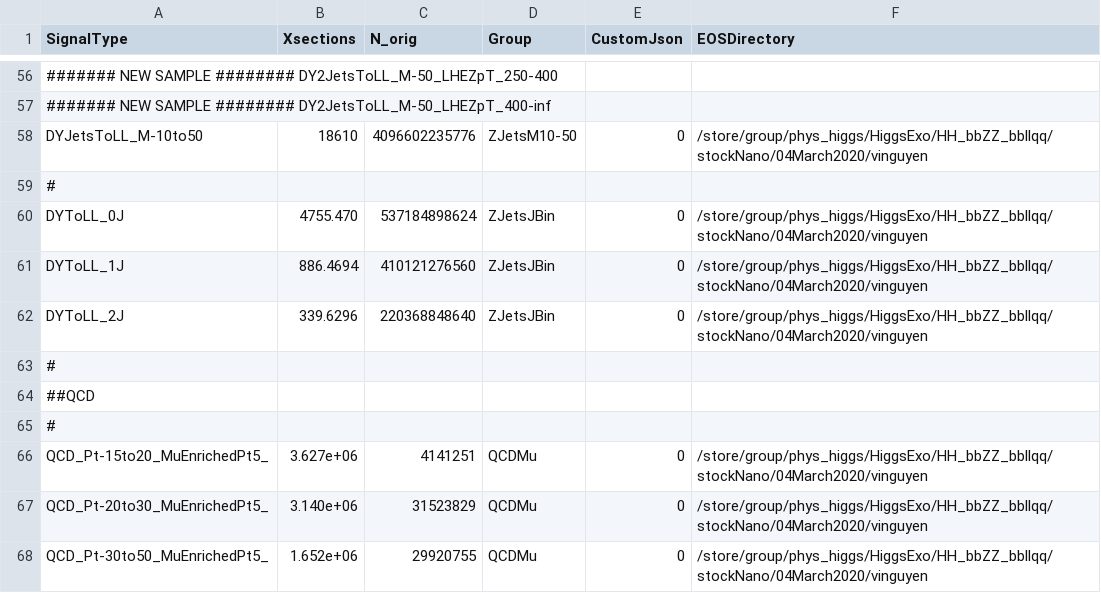
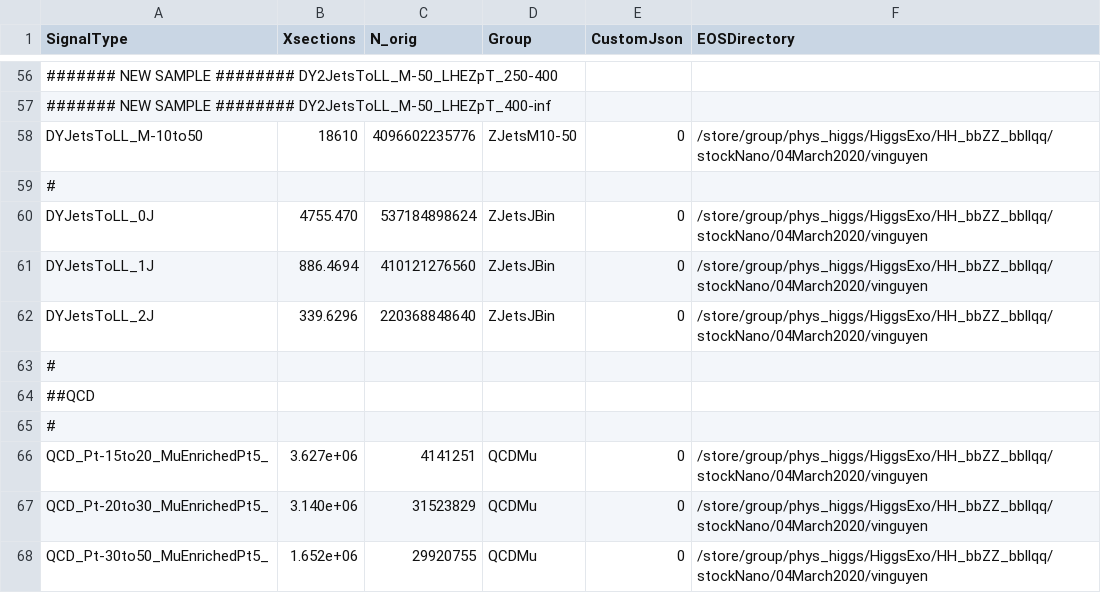
Before and after one commit to DavidMorse/LQ2Analysis, a CSV file: NTupleInfo2017FullHH_stockNano.csv, drawn as a sheet; only a part is shown, gaps mark what is left out.

```diff
--- a/NTupleInfo2017FullHH_stockNano.csv
+++ b/NTupleInfo2017FullHH_stockNano.csv
@@ -59,5 +59,5 @@ DYJetsToLL_M-10to50,18610,4096602235776,ZJetsM10-50,0,/store/group/phys_higgs/Hi
 #
-DYToLL_0J,4755.470,537184898624,ZJetsJBin,0,/store/group/phys_higgs/HiggsExo/HH_bbZZ_bbllqq/stockNano/04March2020/vinguyen
-DYToLL_1J,886.4694,410121276560,ZJetsJBin,0,/store/group/phys_higgs/HiggsExo/HH_bbZZ_bbllqq/stockNano/04March2020/vinguyen
-DYToLL_2J,339.6296,220368848640,ZJetsJBin,0,/store/group/phys_higgs/HiggsExo/HH_bbZZ_bbllqq/stockNano/04March2020/vinguyen
+DYJetsToLL_0J,4755.470,537184898624,ZJetsJBin,0,/store/group/phys_higgs/HiggsExo/HH_bbZZ_bbllqq/stockNano/04March2020/vinguyen
+DYJetsToLL_1J,886.4694,410121276560,ZJetsJBin,0,/store/group/phys_higgs/HiggsExo/HH_bbZZ_bbllqq/stockNano/04March2020/vinguyen
+DYJetsToLL_2J,339.6296,220368848640,ZJetsJBin,0,/store/group/phys_higgs/HiggsExo/HH_bbZZ_bbllqq/stockNano/04March2020/vinguyen
 #
```
Also changed, not shown: 1 other file.
